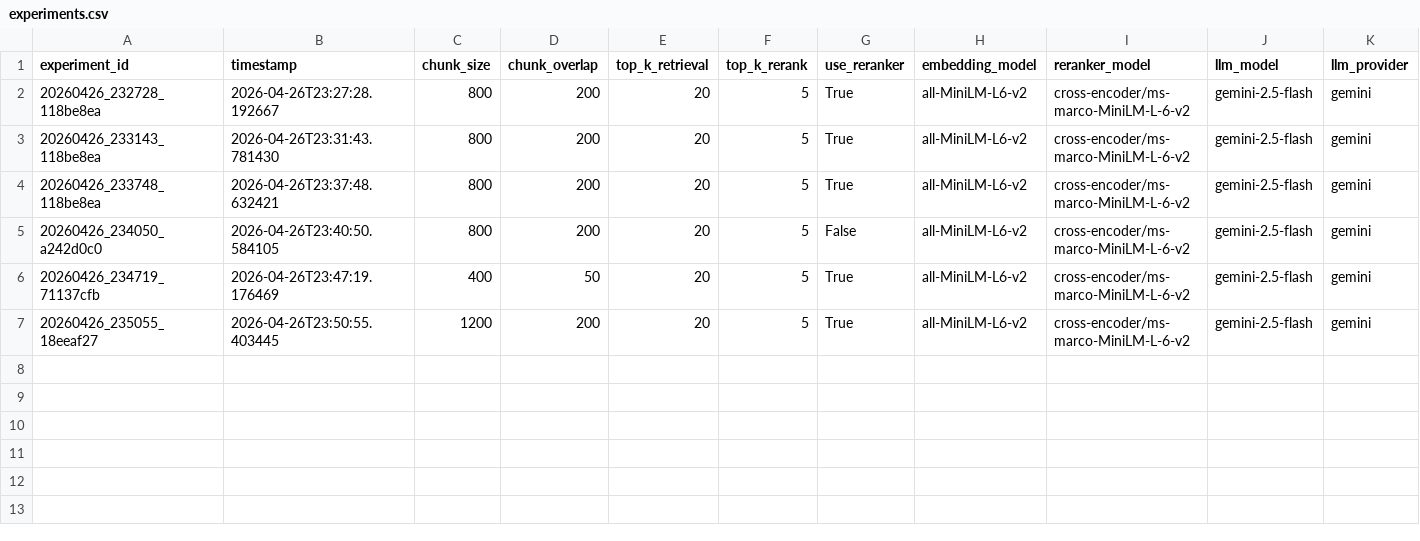
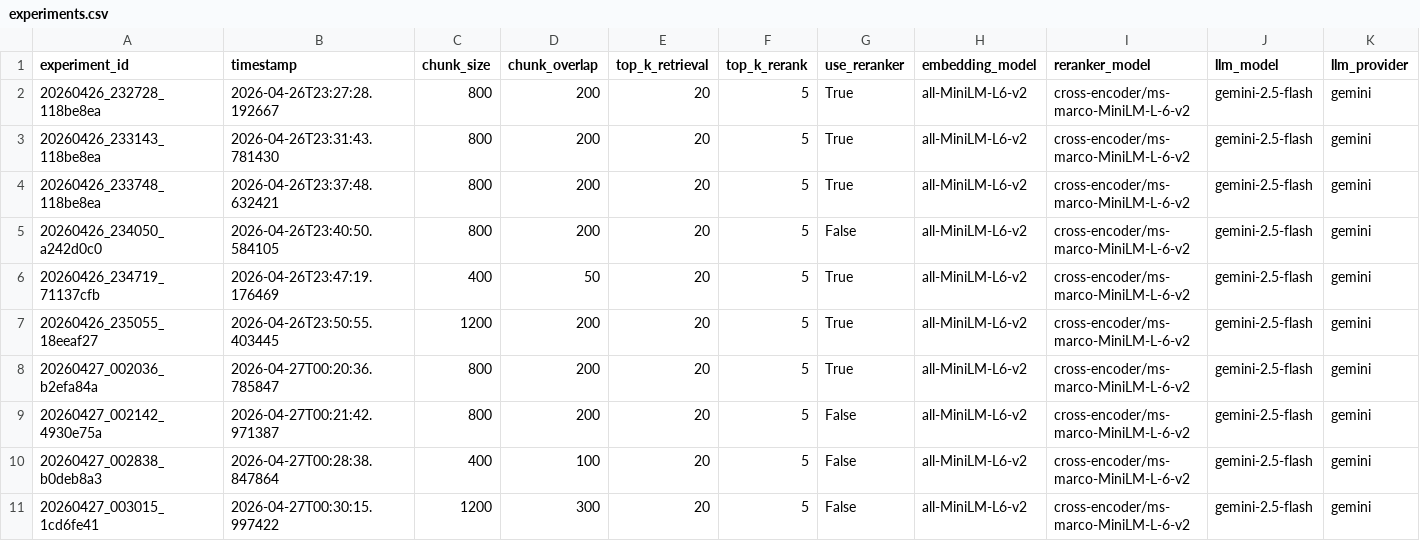
Before and after one commit to bharat0812/financial-rag, a CSV file: experiments/experiments.csv, drawn as a sheet; only a part is shown; rows hold the shown columns only; the diff names each change by its address in the sheet, - before the commit and + after, or states it on an @@ line.

Commit message:
Add company-specific evaluation and additional experiments

```diff
--- a/experiments/experiments.csv
+++ b/experiments/experiments.csv
+row 8: 20260427_002036_b2efa84a | 2026-04-27T00:20:36.785847 | 800 | 200 | 20 | 5 | True | all-MiniLM-L6-v2 | cross-encoder/ms-marco-MiniLM-L-6-v2 | gemini-2.5-flash | gemini
+row 9: 20260427_002142_4930e75a | 2026-04-27T00:21:42.971387 | 800 | 200 | 20 | 5 | False | all-MiniLM-L6-v2 | cross-encoder/ms-marco-MiniLM-L-6-v2 | gemini-2.5-flash | gemini
+row 10: 20260427_002838_b0deb8a3 | 2026-04-27T00:28:38.847864 | 400 | 100 | 20 | 5 | False | all-MiniLM-L6-v2 | cross-encoder/ms-marco-MiniLM-L-6-v2 | gemini-2.5-flash | gemini
+row 11: 20260427_003015_1cd6fe41 | 2026-04-27T00:30:15.997422 | 1200 | 300 | 20 | 5 | False | all-MiniLM-L6-v2 | cross-encoder/ms-marco-MiniLM-L-6-v2 | gemini-2.5-flash | gemini
```
Also changed, not shown: 7 other files.
